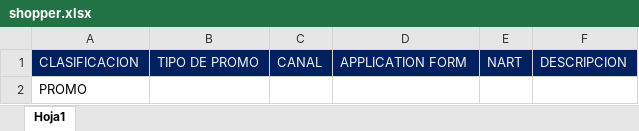
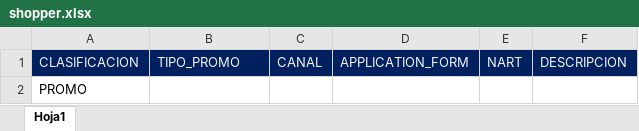
Before and after one commit to Gneric/S-OP_BDF, an Excel workbook: api/templates/shopper.xlsx, sheet Hoja1, drawn as a sheet; values as stored, in another font and other column widths than the file's, no borders; the diff names each change by its address in the sheet, - before the commit and + after, or states it on an @@ line.

Commit message:
getInfoMes, delDatabyFileID, checkColumn, NewTemp

```diff
--- a/api/templates/shopper.xlsx (sheet Hoja1)
+++ b/api/templates/shopper.xlsx (sheet Hoja1)
-B1: TIPO DE PROMO
+B1: TIPO_PROMO
-D1: APPLICATION FORM
+D1: APPLICATION_FORM
```
Also changed, not shown: 5 other files.
